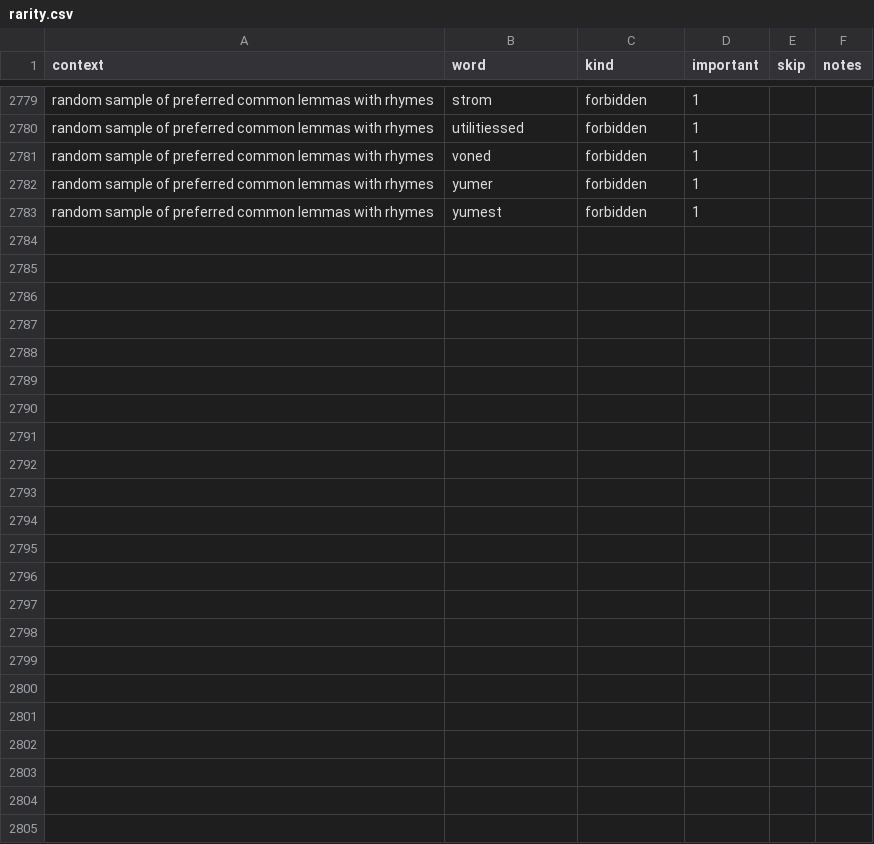
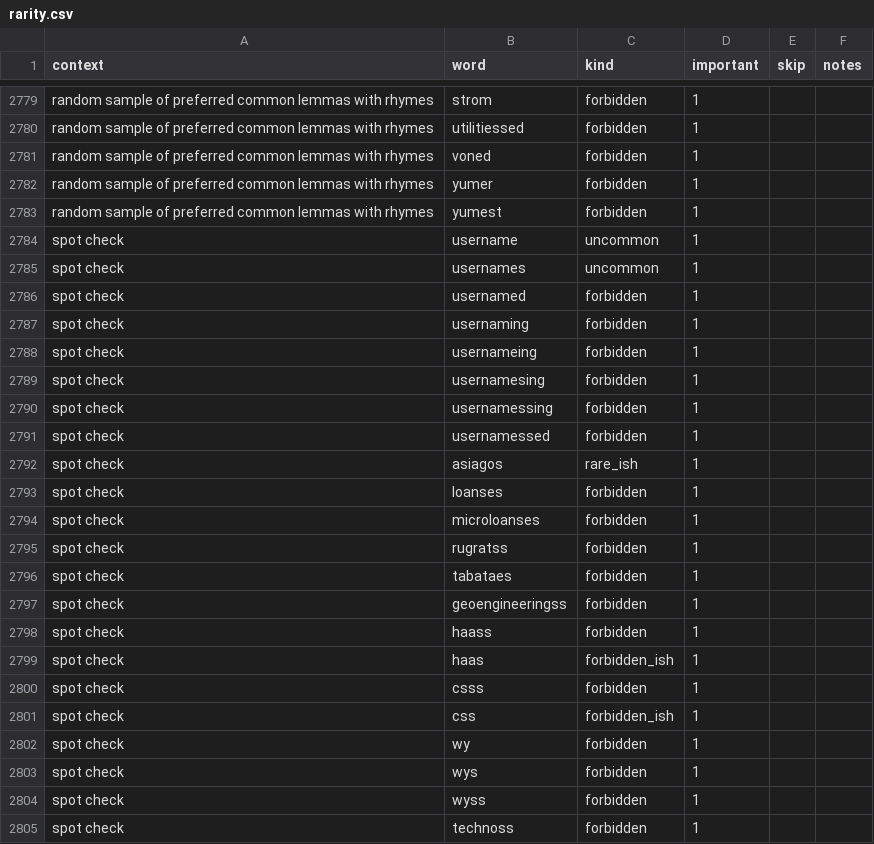
Before and after one commit to paceheart/rhymecrime, a CSV file: spec/rarity.csv, drawn as a sheet; only a part is shown, gaps mark what is left out.

Commit message:
refactor cue words and relatedness target words

```diff
--- a/spec/rarity.csv
+++ b/spec/rarity.csv
@@ -2783 +2783,23 @@ random sample of preferred common lemmas with rhymes,yumer,forbidden,1,"",""
 random sample of preferred common lemmas with rhymes,yumest,forbidden,1,"",""
+spot check,username,uncommon,1,"",""
+spot check,usernames,uncommon,1,"",""
+spot check,usernamed,forbidden,1,"",""
+spot check,usernaming,forbidden,1,"",""
+spot check,usernameing,forbidden,1,"",""
+spot check,usernamesing,forbidden,1,"",""
+spot check,usernamessing,forbidden,1,"",""
+spot check,usernamessed,forbidden,1,"",""
+spot check,asiagos,rare_ish,1,"",""
+spot check,loanses,forbidden,1,"",""
+spot check,microloanses,forbidden,1,"",""
+spot check,rugratss,forbidden,1,"",""
+spot check,tabataes,forbidden,1,"",""
+spot check,geoengineeringss,forbidden,1,"",""
+spot check,haass,forbidden,1,"",""
+spot check,haas,forbidden_ish,1,"",""
+spot check,csss,forbidden,1,"",""
+spot check,css,forbidden_ish,1,"",""
+spot check,wy,forbidden,1,"",""
+spot check,wys,forbidden,1,"",""
+spot check,wyss,forbidden,1,"",""
+spot check,technoss,forbidden,1,"",""
```
Also changed, not shown: 14 other files.
